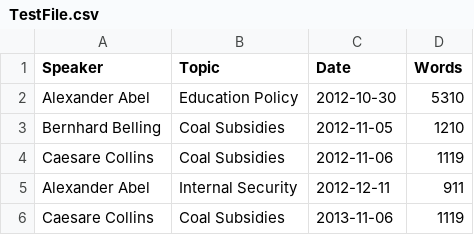
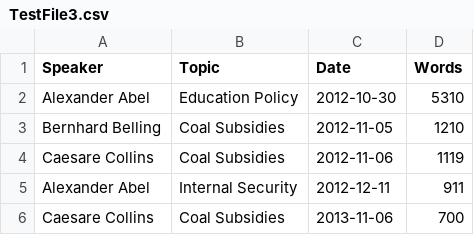
Before and after one commit to MrGeminus/csv-test-files, a CSV file: TestFile3.csv (was TestFile.csv), drawn as a sheet.

Commit message:
Update and rename TestFile.csv to TestFile3.csv

```diff
--- a/TestFile.csv
+++ b/TestFile3.csv
@@ -5,2 +5,2 @@ Caesare Collins,Coal Subsidies,2012-11-06,1119
 Alexander Abel,Internal Security,2012-12-11,911
-Caesare Collins,Coal Subsidies,2013-11-06,1119
+Caesare Collins,Coal Subsidies,2013-11-06,700
```
